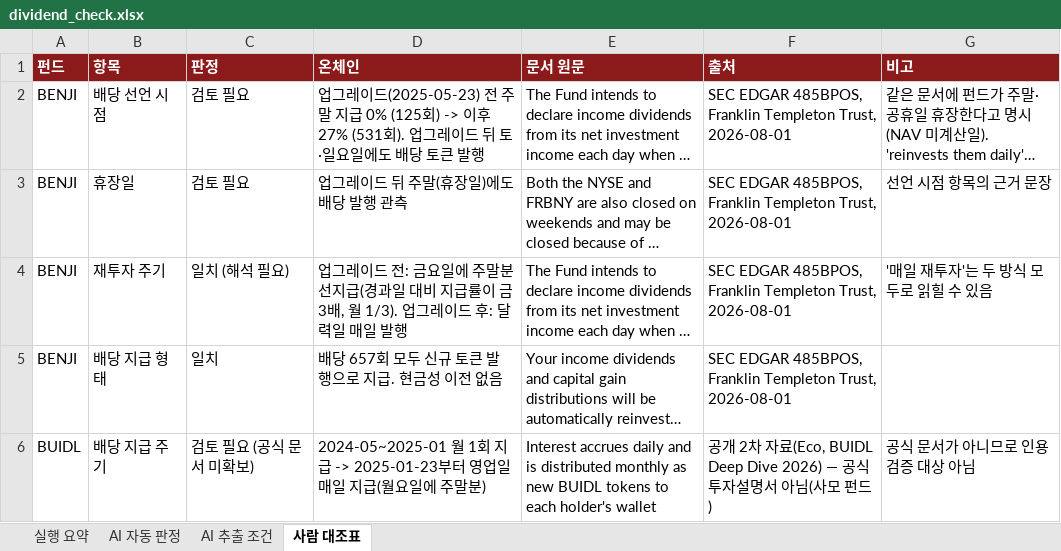
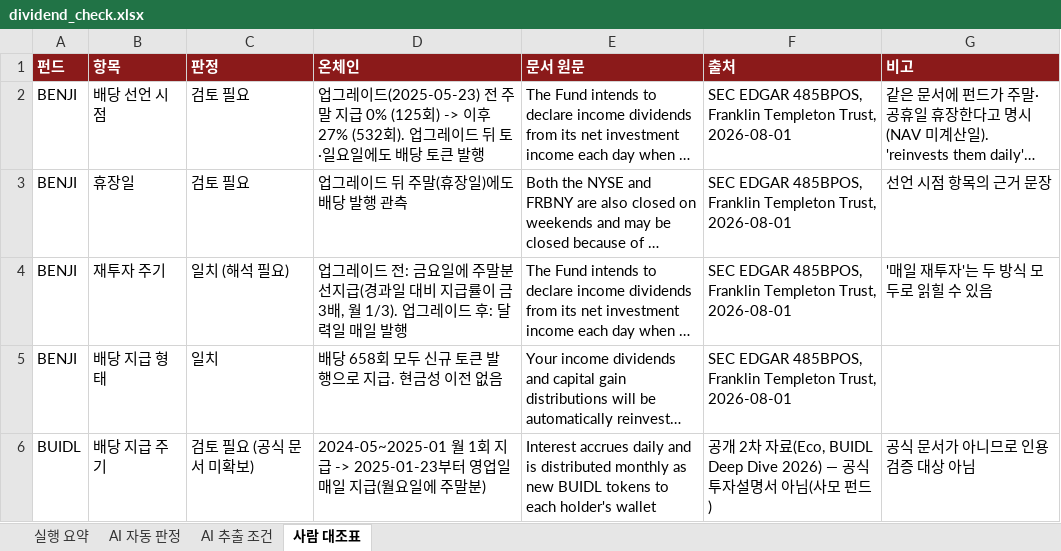
Before and after one commit to TaeJinKim0930/sto-dividend-dashboard, an Excel workbook: reports/dividend_check.xlsx, sheet 사람 대조표, drawn as a sheet; long unchanged cells end in …; values as stored, in another font and other column widths than the file's, no borders; the diff names each change by its address in the sheet, - before the commit and + after, or states it on an @@ line.

```diff
--- a/reports/dividend_check.xlsx (sheet 사람 대조표)
+++ b/reports/dividend_check.xlsx (sheet 사람 대조표)
-D2 (온체인): …이후 27% (531회). 업그…
+D2 (온체인): …이후 27% (532회). 업그…
-D5 (온체인): 배당 657회 모두 신규 토큰 발행으로 지급. 현금성 이전 없음
+D5 (온체인): 배당 658회 모두 신규 토큰 발행으로 지급. 현금성 이전 없음
```
Also changed, not shown: sheet 실행 요약, sheet AI 자동 판정, sheet AI 추출 조건, 33 other files.
